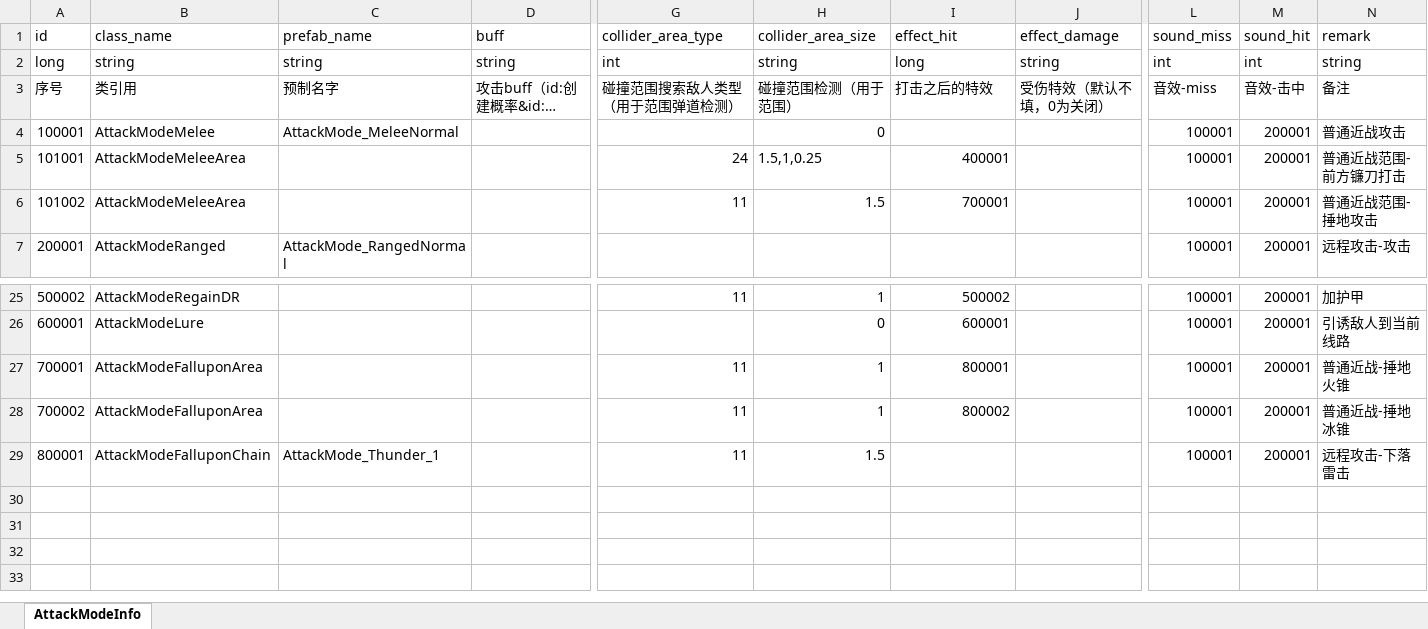
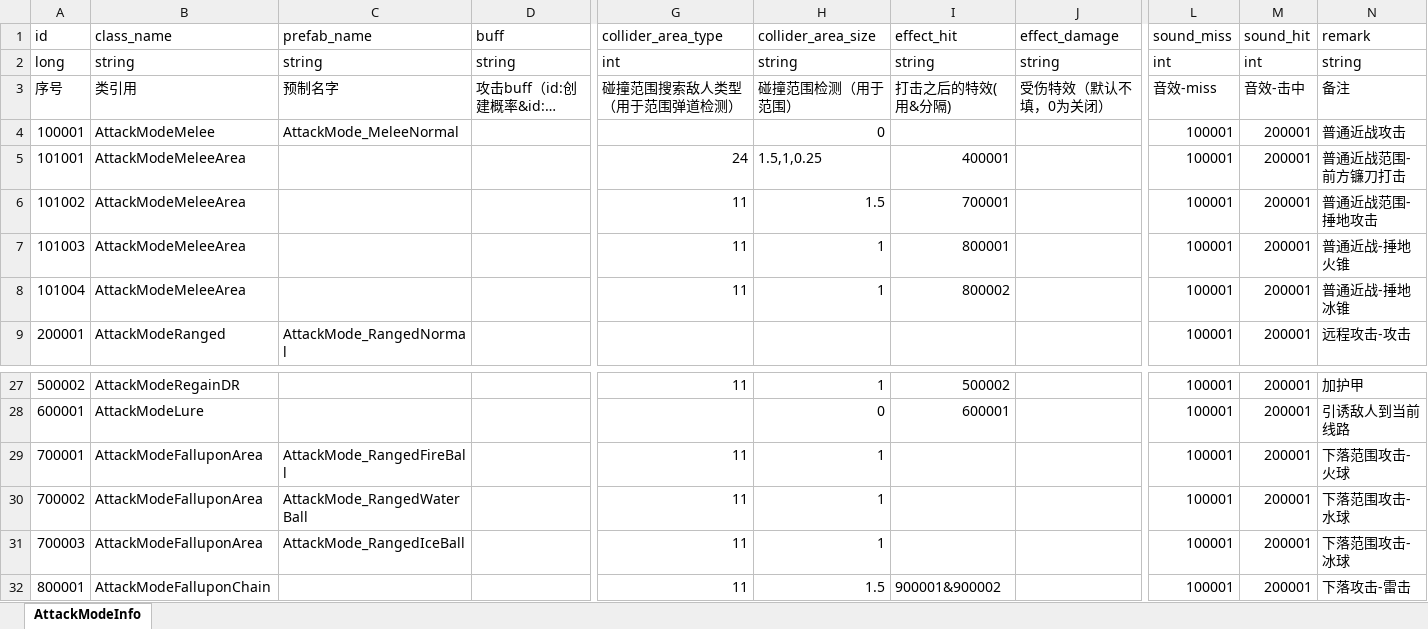
Before and after one commit to wobushiren79/DemonLordRoguelike, an Excel workbook: Demon Lord Roguelike/Assets/Data/Excel/excel_attackmode_info[攻击方式].xlsx, sheet AttackModeInfo, drawn as a sheet; only a part is shown, gaps mark what is left out; long unchanged cells end in …; values as stored, in another font and other column widths than the file's, no borders; addresses are those after the commit; rows hold the shown columns only; the diff names each change by its address in the sheet, - before the commit and + after, or states it on an @@ line.

```diff
--- a/Demon Lord Roguelike/Assets/Data/Excel/excel_attackmode_info[攻击方式].xlsx (sheet AttackModeInfo)
+++ b/Demon Lord Roguelike/Assets/Data/Excel/excel_attackmode_info[攻击方式].xlsx (sheet AttackModeInfo)
-I2 (effect_hit): long
+I2 (effect_hit): string
-I3 (effect_hit): 打击之后的特效
+I3 (effect_hit): 打击之后的特效(用&分隔)
+row 7: 101003 | AttackModeMeleeArea |  |  | 11 | 1 | 800001 |  | 100001 | 200001 | 普通近战-捶地火锥
+row 8: 101004 | AttackModeMeleeArea |  |  | 11 | 1 | 800002 |  | 100001 | 200001 | 普通近战-捶地冰锥
-C29 (prefab_name): (empty)
+C29 (prefab_name): AttackMode_RangedFireBall
-I29 (effect_hit): 800001
+I29 (effect_hit): (empty)
-N29 (remark): 普通近战-捶地火锥
+N29 (remark): 下落范围攻击-火球
-C30 (prefab_name): (empty)
+C30 (prefab_name): AttackMode_RangedWaterBall
-I30 (effect_hit): 800002
+I30 (effect_hit): (empty)
-N30 (remark): 普通近战-捶地冰锥
+N30 (remark): 下落范围攻击-水球
+row 31: 700003 | AttackModeFalluponArea | AttackMode_RangedIceBall |  | 11 | 1 |  |  | 100001 | 200001 | 下落范围攻击-冰球
-C32 (prefab_name): AttackMode_Thunder_1
+C32 (prefab_name): (empty)
-I32 (effect_hit): (empty)
+I32 (effect_hit): 900001&900002
-N32 (remark): 远程攻击-下落雷击
+N32 (remark): 下落攻击-雷击
```
Also changed, not shown: Demon Lord Roguelike/Assets/Data/Excel/excel_creature_info[生物信息].xlsx, Demon Lord Roguelike/Assets/Data/Excel/excel_effect_info[粒子信息].xlsx, 22 other files.
